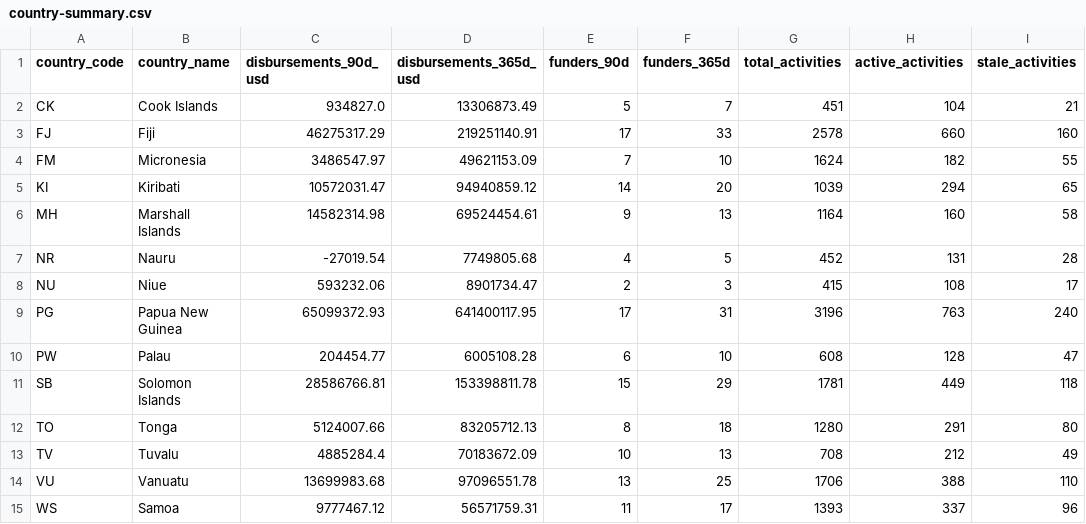
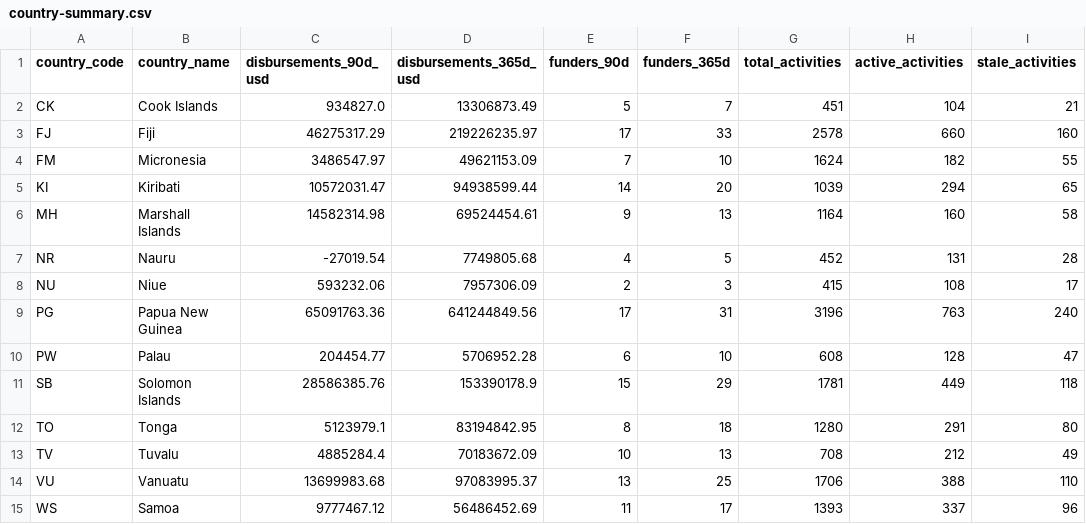
Before and after one commit to intexpagent-01/asa-research, a CSV file: data/country-summary.csv, drawn as a sheet; only a part is shown; the diff names each change by its address in the sheet, - before the commit and + after, or states it on an @@ line.

```diff
--- a/data/country-summary.csv
+++ b/data/country-summary.csv
-D3 (disbursements_365d_usd): 219251140.91
+D3 (disbursements_365d_usd): 219226235.97
-D5 (disbursements_365d_usd): 94940859.12
+D5 (disbursements_365d_usd): 94938599.44
-D8 (disbursements_365d_usd): 8901734.47
+D8 (disbursements_365d_usd): 7957306.09
-C9 (disbursements_90d_usd): 65099372.93
+C9 (disbursements_90d_usd): 65091763.36
-D9 (disbursements_365d_usd): 641400117.95
+D9 (disbursements_365d_usd): 641244849.56
-D10 (disbursements_365d_usd): 6005108.28
+D10 (disbursements_365d_usd): 5706952.28
-C11 (disbursements_90d_usd): 28586766.81
+C11 (disbursements_90d_usd): 28586385.76
-D11 (disbursements_365d_usd): 153398811.78
+D11 (disbursements_365d_usd): 153390178.9
-C12 (disbursements_90d_usd): 5124007.66
+C12 (disbursements_90d_usd): 5123979.1
-D12 (disbursements_365d_usd): 83205712.13
+D12 (disbursements_365d_usd): 83194842.95
-D14 (disbursements_365d_usd): 97096551.78
+D14 (disbursements_365d_usd): 97083995.37
-D15 (disbursements_365d_usd): 56571759.31
+D15 (disbursements_365d_usd): 56486452.69
```
Also changed, not shown: data/data-currency.csv, data/funder-disbursements-90d.csv, 56 other files.
